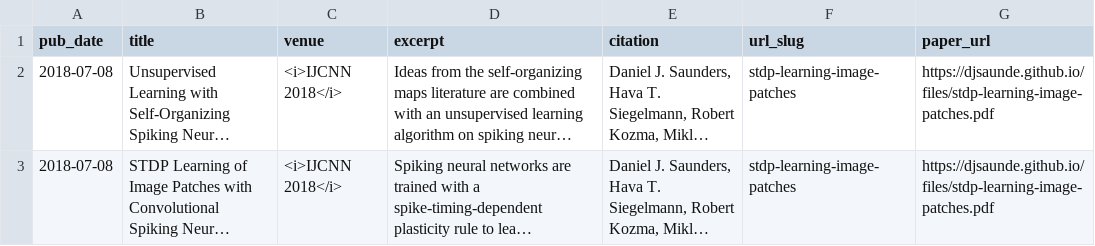
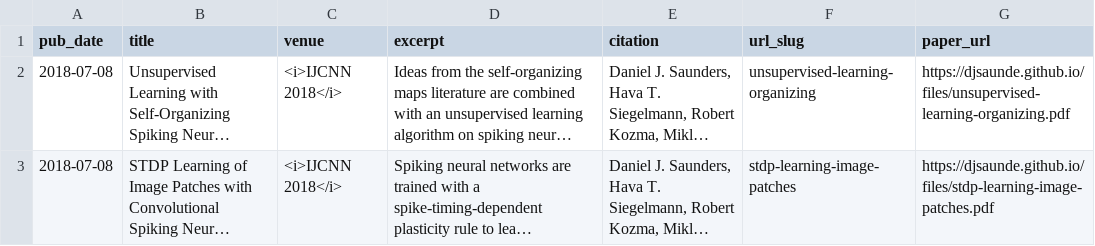
Before and after one commit to djsaunde/djsaunde.github.io, a TSV file: markdown_generator/publications.tsv, drawn as a sheet; long unchanged cells end in …; the diff names each change by its address in the sheet, - before the commit and + after, or states it on an @@ line.

```diff
--- a/markdown_generator/publications.tsv
+++ b/markdown_generator/publications.tsv
-F2 (url_slug): stdp-learning-image-patches
+F2 (url_slug): unsupervised-learning-organizing
-G2 (paper_url): https://djsaunde.github.io/files/stdp-learning-image-patches.pdf
+G2 (paper_url): https://djsaunde.github.io/files/unsupervised-learning-organizing.pdf
```
Also changed, not shown: 4 other files.
